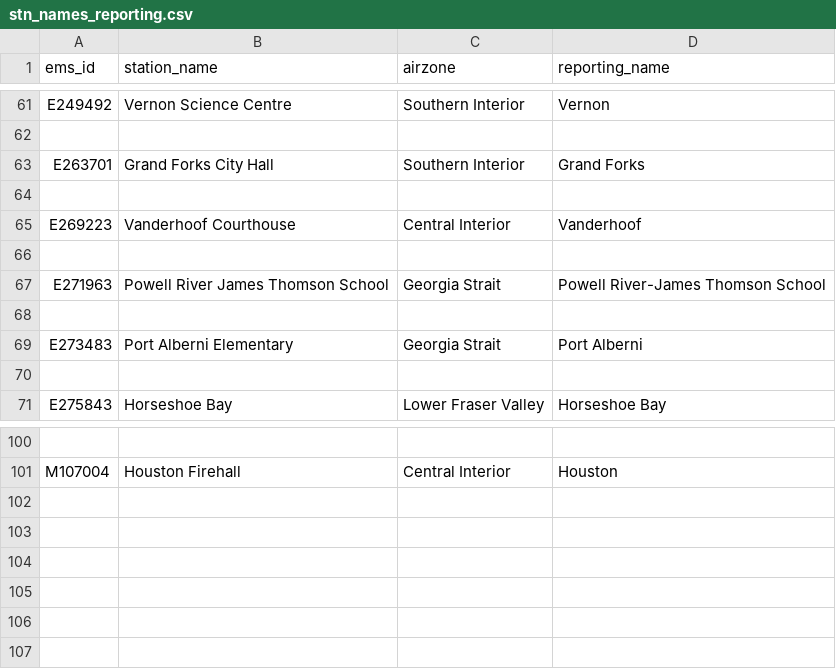
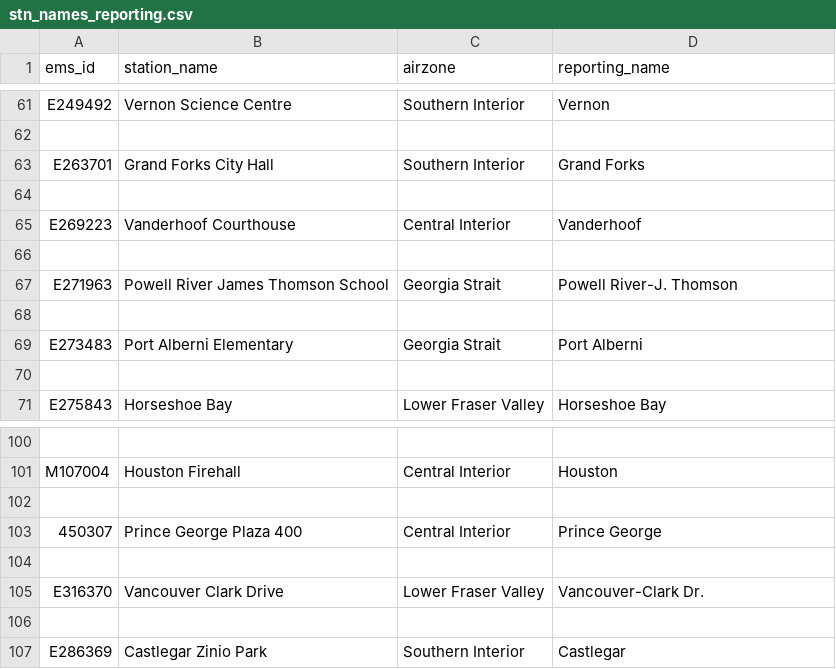
Before and after one commit to bcgov/pm25-caaqs-indicator, a CSV file: data/stn_names_reporting.csv, drawn as a sheet; only a part is shown, gaps mark what is left out; the diff names each change by its address in the sheet, - before the commit and + after, or states it on an @@ line.

Commit message:
update powell river site

```diff
--- a/data/stn_names_reporting.csv
+++ b/data/stn_names_reporting.csv
-D67 (reporting_name): Powell River-James Thomson School
+D67 (reporting_name): Powell River-J. Thomson
+row 102: (empty)
+row 103: 450307 | Prince George Plaza 400 | Central Interior | Prince George
+row 104: (empty)
+row 105: E316370 | Vancouver Clark Drive | Lower Fraser Valley | Vancouver-Clark Dr.
+row 106: (empty)
+row 107: E286369 | Castlegar Zinio Park | Southern Interior | Castlegar
```
